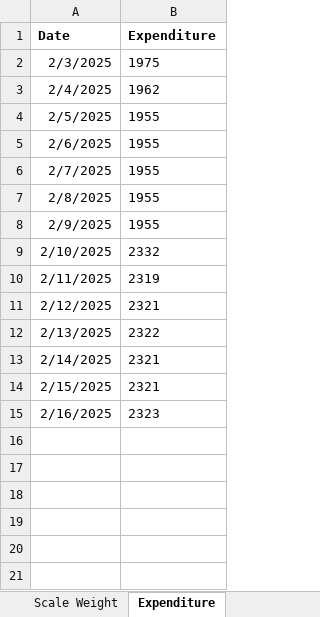
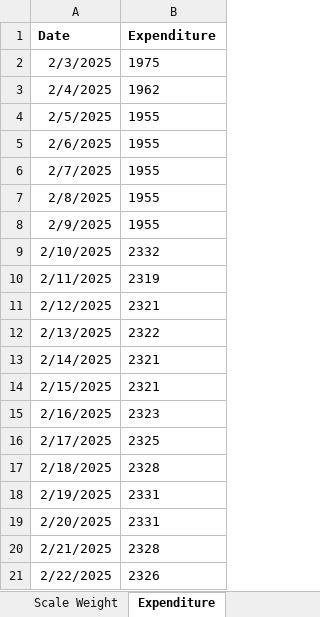
Before and after one commit to JohnSesana/Fitness-Nutrition-Tracker-Dashboard, an Excel workbook: Macrofactor_nutrition_data.xlsx, sheet Expenditure, drawn as a sheet; values as stored, in another font and other column widths than the file's, no borders; table styles not drawn; the diff names each change by its address in the sheet, - before the commit and + after, or states it on an @@ line.

```diff
--- a/Macrofactor_nutrition_data.xlsx (sheet Expenditure)
+++ b/Macrofactor_nutrition_data.xlsx (sheet Expenditure)
+row 16: 2/17/2025 | 2325
+row 17: 2/18/2025 | 2328
+row 18: 2/19/2025 | 2331
+row 19: 2/20/2025 | 2331
+row 20: 2/21/2025 | 2328
+row 21: 2/22/2025 | 2326
```
Also changed, not shown: sheet Micronutrients, sheet Scale Weight, sheet Calories & Macros, Hevy_workout_data.xlsx, 1 other file.
